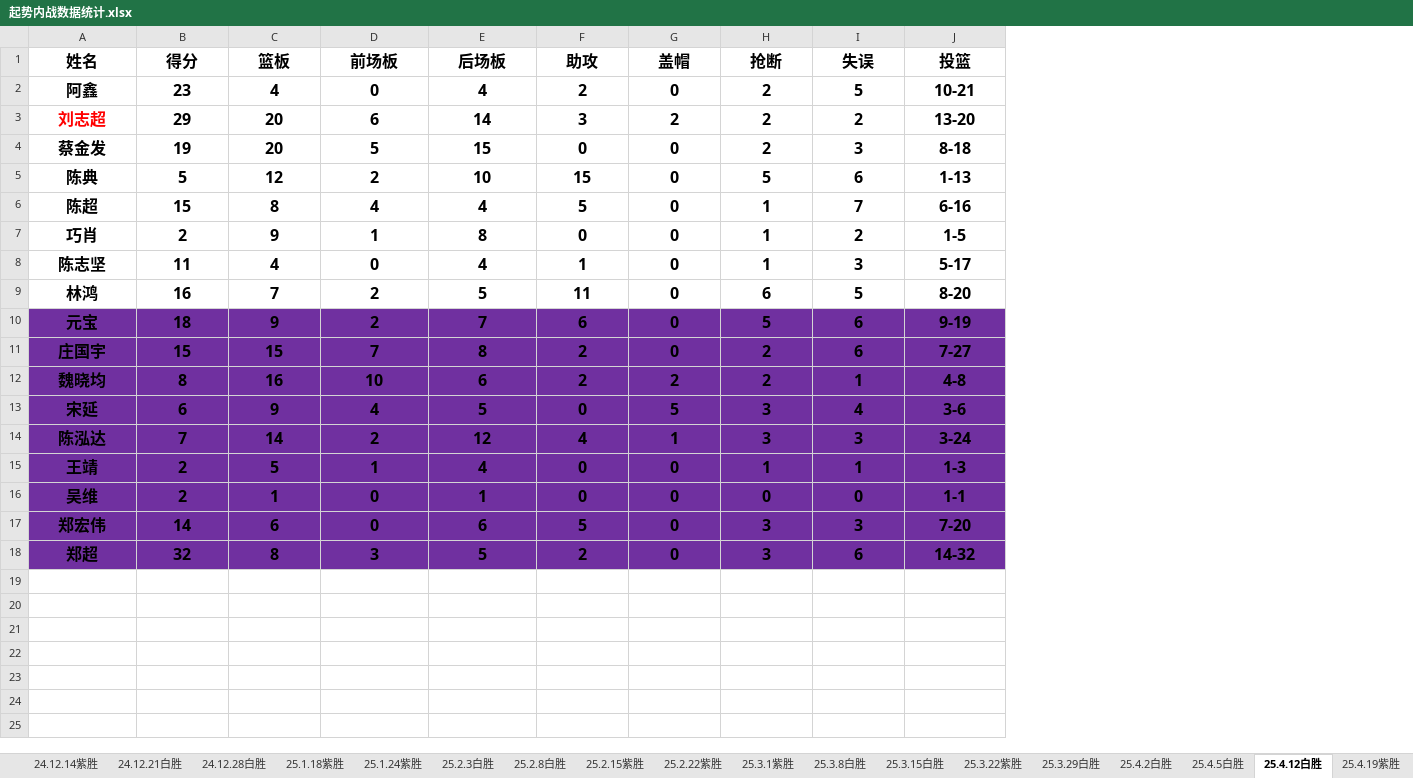
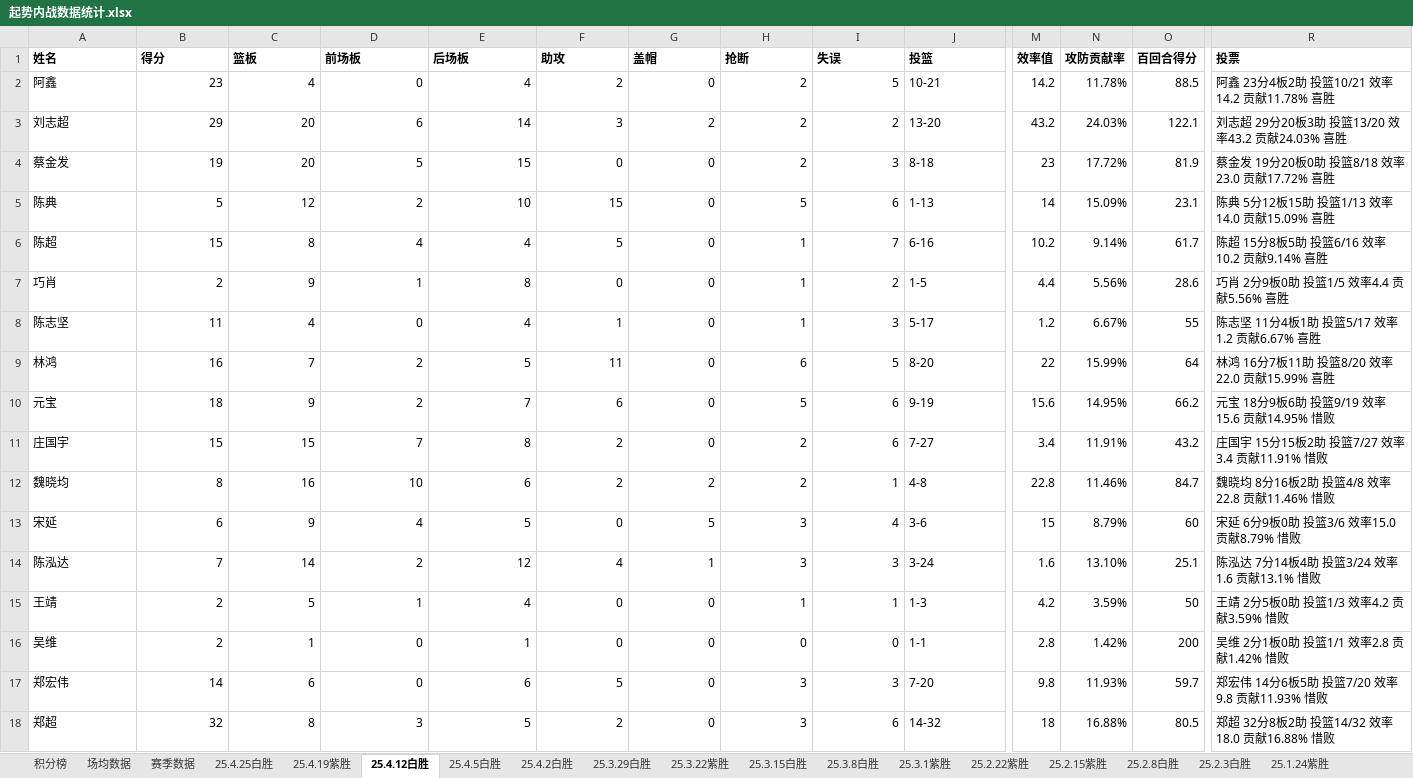
Before and after one commit to zhwryan/basketball, an Excel workbook: assets/起势内战数据统计.xlsx, sheet 25.4.12白胜, drawn as a sheet; only a part is shown, gaps mark what is left out; values as stored, in another font and other column widths than the file's, no borders; conditional formats not drawn; the diff covers the shown part only; the diff names each change by its address in the sheet, - before the commit and + after, or states it on an @@ line.

```diff
--- a/assets/起势内战数据统计.xlsx (sheet 25.4.12白胜)
+++ b/assets/起势内战数据统计.xlsx (sheet 25.4.12白胜)
+sheet tab: 积分榜
+sheet tab: 场均数据
+sheet tab: 赛季数据
+sheet tab: 25.4.25白胜
@@ sheet tab order changed: 积分榜 | 场均数据 | 赛季数据 | 25.4.25白胜 | 25.4.19紫胜 | 25.4.12白胜 | 25.4.5白胜 | 25.4.2白胜 | 25.3.29白胜 | 25.3.22紫胜 | 25.3.15白胜 | 25.3.8白胜 | 25.3.1紫胜 | 25.2.22紫胜 | 25.2.15紫胜 | 25.2.8白胜 | 25.2.3白胜 | 25.1.24紫胜 @@
+column M (效率值), rows 2-18: 14.2 | 43.2 | 23 | 14 | 10.2 | 4.4 | 1.2 | 22 | 15.6 | 3.4 | 22.8 | 15 | 1.6 | 4.2 | 2.8 | 9.8 | 18
+column N (攻防贡献率), rows 2-18: 11.78% | 24.03% | 17.72% | 15.09% | 9.14% | 5.56% | 6.67% | 15.99% | 14.95% | 11.91% | 11.46% | 8.79% | 13.10% | 3.59% | 1.42% | 11.93% | 16.88%
+column O (百回合得分), rows 2-18: 88.5 | 122.1 | 81.9 | 23.1 | 61.7 | 28.6 | 55 | 64 | 66.2 | 43.2 | 84.7 | 60 | 25.1 | 50 | 200 | 59.7 | 80.5
+column R (投票), rows 2-18: 阿鑫 23分4板2助 投篮10/21 效率14.2 贡献11.78% 喜胜 | 刘志超 29分20板3助 投篮13/20 效率43.2 贡献24.03% 喜胜 | 蔡金发 19分20板0助 投篮8/18 效率23.0 贡献17.72% 喜胜 | 陈典 5分12板15助 投篮1/13 效率14.0 贡献15.09% 喜胜 | 陈超 15分8板5助 投篮6/16 效率10.2 贡献9.14% 喜胜 | 巧肖 2分9板0助 投篮1/5 效率4.4 贡献5.56% 喜胜 | 陈志坚 11分4板1助 投篮5/17 效率1.2 贡献6.67% 喜胜 | 林鸿 16分7板11助 投篮8/20 效率22.0 贡献15.99% 喜胜 | 元宝 18分9板6助 投篮9/19 效率15.6 贡献14.95% 惜败 | 庄国宇 15分15板2助 投篮7/27 效率3.4 贡献11.91% 惜败 | 魏晓均 8分16板2助 投篮4/8 效率22.8 贡献11.46% 惜败 | 宋延 6分9板0助 投篮3/6 效率15.0 贡献8.79% 惜败 | 陈泓达 7分14板4助 投篮3/24 效率1.6 贡献13.1% 惜败 | 王靖 2分5板0助 投篮1/3 效率4.2 贡献3.59% 惜败 | 吴维 2分1板0助 投篮1/1 效率2.8 贡献1.42% 惜败 | 郑宏伟 14分6板5助 投篮7/20 效率9.8 贡献11.93% 惜败 | 郑超 32分8板2助 投篮14/32 效率18.0 贡献16.88% 惜败
@@ A1:J18 text size: smaller @@
-A1:J1 alignment: center
+A1:J1 alignment: left
-A2:J18 bold: on
+A2:J18 bold: off
-A2:A18 alignment: center
+A2:A18 alignment: left
-B2:I18 alignment: center
+B2:I18 alignment: right
-J2:J18 alignment: center
+J2:J18 alignment: left
-A3 text colour: #FF0000
+A3 text colour: black
-A10:J18 fill: #7030A0
+A10:J18 fill: none
```
Also changed, not shown: cell formats elsewhere in this sheet, sheet 24.12.28白胜, sheet 24.12.14紫胜, sheet 25.4.2白胜, sheet 24.12.21白胜, sheet 25.3.1紫胜, sheet 25.1.18紫胜, 11 more sheets, formulas that keep their value, 1 other file.
